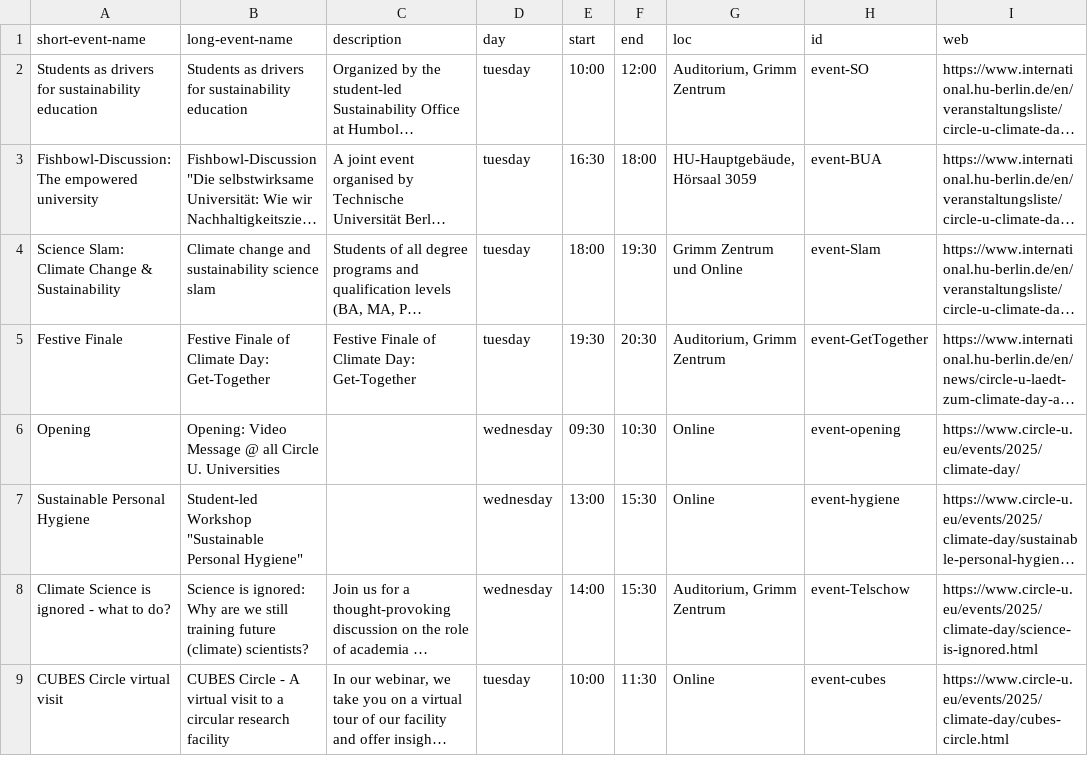
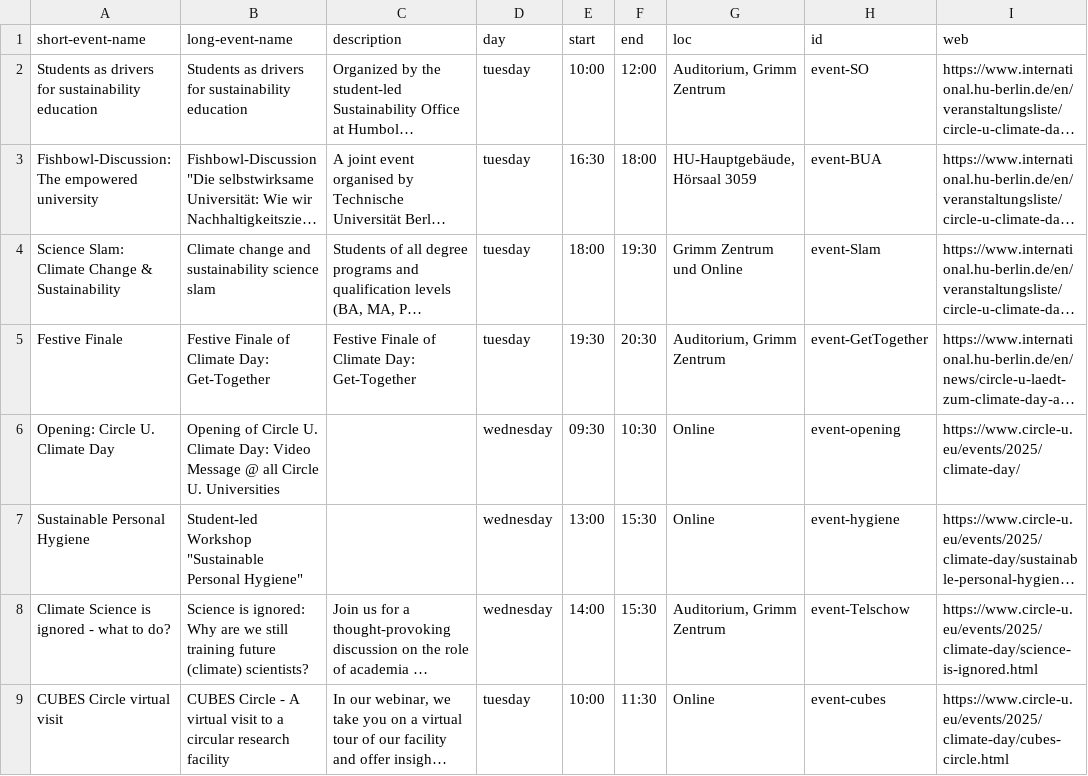
Before and after one commit to bolognalab/bolognalab.github.io, a CSV file: themenwoche-2025-thursday/files/programm-themenwoche.csv, drawn as a sheet; only a part is shown; long unchanged cells end in …; the diff names each change by its address in the sheet, - before the commit and + after, or states it on an @@ line.

Commit message:
opening Circle U. Climate Day

```diff
--- a/themenwoche-2025-thursday/files/programm-themenwoche.csv
+++ b/themenwoche-2025-thursday/files/programm-themenwoche.csv
-A6 (short-event-name): Opening
+A6 (short-event-name): Opening: Circle U. Climate Day
-B6 (long-event-name): Opening: Video Message…
+B6 (long-event-name): Opening of Circle U. Climate Day: Video Message…
```
Also changed, not shown: 1 other file.
